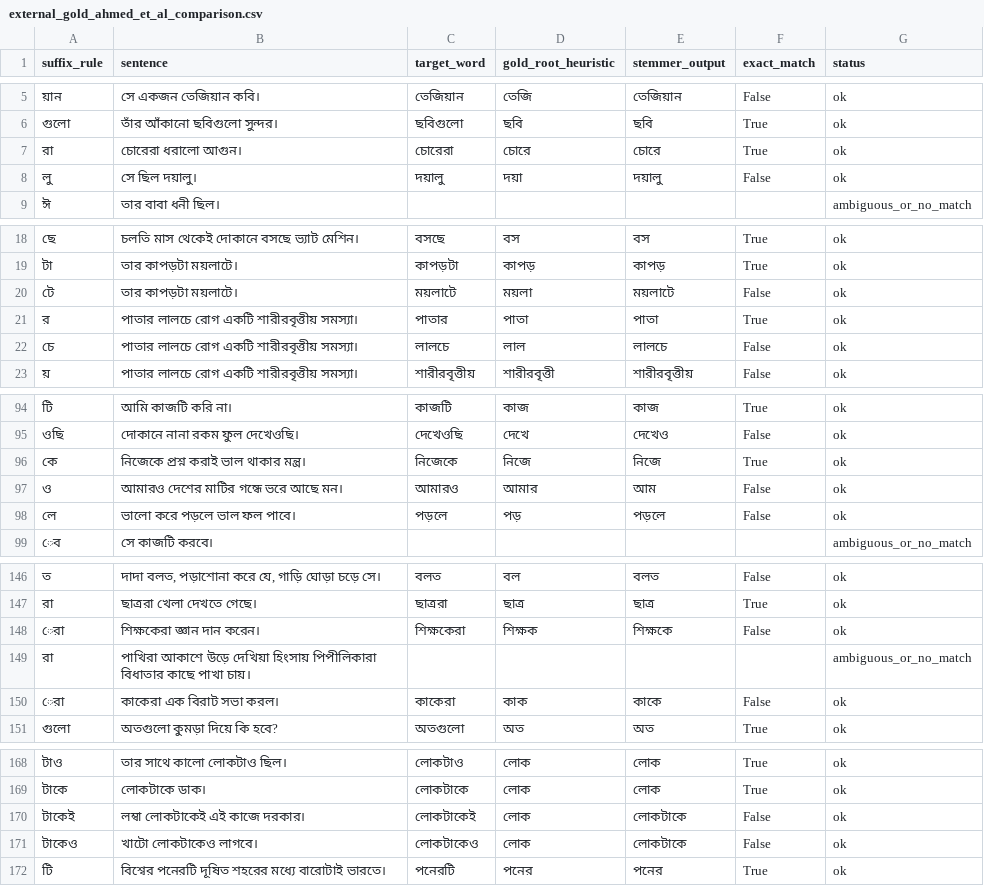
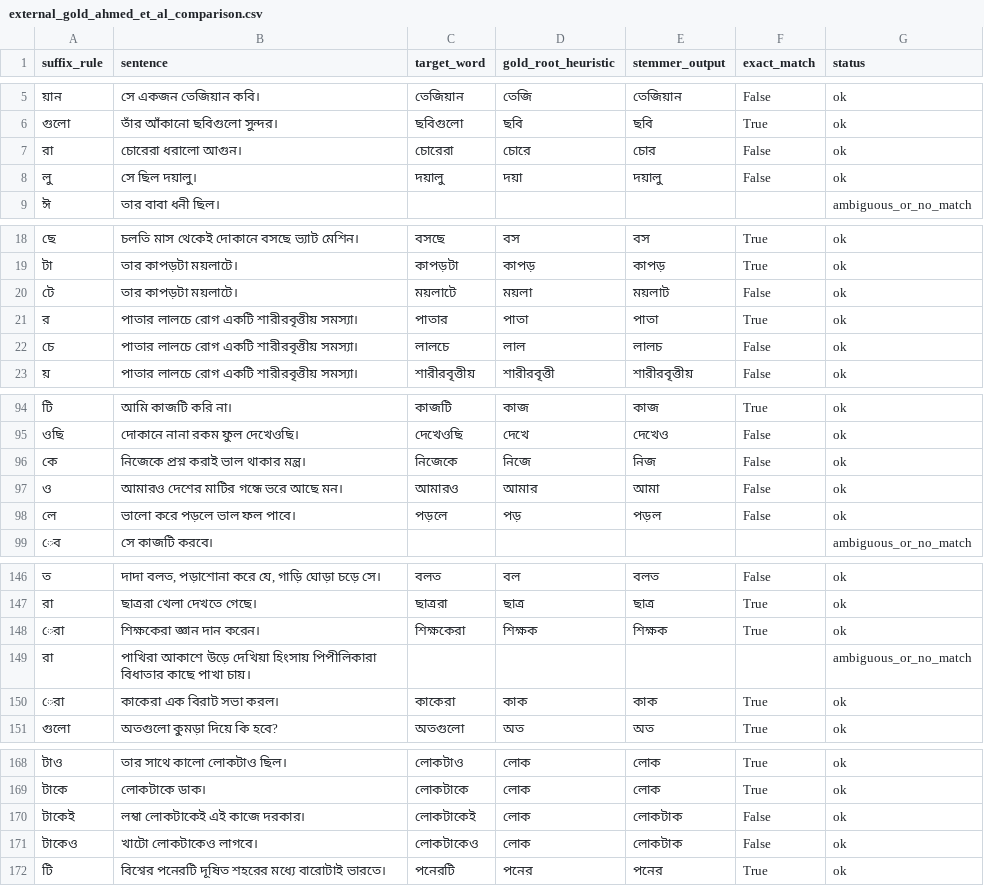
Before and after one commit to SwarMoi/LexiVault-Bangla-stemmer, a CSV file: output/external_gold_ahmed_et_al_comparison.csv, drawn as a sheet; only a part is shown, gaps mark what is left out; the diff covers the shown part only.

```diff
--- a/output/external_gold_ahmed_et_al_comparison.csv
+++ b/output/external_gold_ahmed_et_al_comparison.csv
@@ -6,3 +6,3 @@ suffix_rule,sentence,target_word,gold_root_heuristic,stemmer_output,exact_match,
 গুলো,তাঁর আঁকানো ছবিগুলো সুন্দর।,ছবিগুলো,ছবি,ছবি,True,ok
-রা,চোরেরা ধরালো আগুন।,চোরেরা,চোরে,চোরে,True,ok
+রা,চোরেরা ধরালো আগুন।,চোরেরা,চোরে,চোর,False,ok
 লু,সে ছিল দয়ালু।,দয়ালু,দয়া,দয়ালু,False,ok
@@ -19,5 +19,5 @@ suffix_rule,sentence,target_word,gold_root_heuristic,stemmer_output,exact_match,
 টা,তার কাপড়টা ময়লাটে।,কাপড়টা,কাপড়,কাপড়,True,ok
-টে,তার কাপড়টা ময়লাটে।,ময়লাটে,ময়লা,ময়লাটে,False,ok
+টে,তার কাপড়টা ময়লাটে।,ময়লাটে,ময়লা,ময়লাট,False,ok
 র,পাতার লালচে রোগ একটি শারীরবৃত্তীয় সমস্যা।,পাতার,পাতা,পাতা,True,ok
-চে,পাতার লালচে রোগ একটি শারীরবৃত্তীয় সমস্যা।,লালচে,লাল,লালচে,False,ok
+চে,পাতার লালচে রোগ একটি শারীরবৃত্তীয় সমস্যা।,লালচে,লাল,লালচ,False,ok
 য়,পাতার লালচে রোগ একটি শারীরবৃত্তীয় সমস্যা।,শারীরবৃত্তীয়,শারীরবৃত্তী,শারীরবৃত্তীয়,False,ok
@@ -95,5 +95,5 @@ suffix_rule,sentence,target_word,gold_root_heuristic,stemmer_output,exact_match,
 ওছি,দোকানে নানা রকম ফুল দেখেওছি।,দেখেওছি,দেখে,দেখেও,False,ok
-কে,নিজেকে প্রশ্ন করাই ভাল থাকার মন্ত্র।,নিজেকে,নিজে,নিজে,True,ok
-ও,আমারও দেশের মাটির গন্ধে ভরে আছে মন।,আমারও,আমার,আম,False,ok
-লে,ভালো করে পড়লে ভাল ফল পাবে।,পড়লে,পড়,পড়লে,False,ok
+কে,নিজেকে প্রশ্ন করাই ভাল থাকার মন্ত্র।,নিজেকে,নিজে,নিজ,False,ok
+ও,আমারও দেশের মাটির গন্ধে ভরে আছে মন।,আমারও,আমার,আমা,False,ok
+লে,ভালো করে পড়লে ভাল ফল পাবে।,পড়লে,পড়,পড়ল,False,ok
 েব,সে কাজটি করবে।,,,,,ambiguous_or_no_match
@@ -147,5 +147,5 @@ suffix_rule,sentence,target_word,gold_root_heuristic,stemmer_output,exact_match,
 রা,ছাত্ররা খেলা দেখতে গেছে।,ছাত্ররা,ছাত্র,ছাত্র,True,ok
-েরা,শিক্ষকেরা জ্ঞান দান করেন।,শিক্ষকেরা,শিক্ষক,শিক্ষকে,False,ok
+েরা,শিক্ষকেরা জ্ঞান দান করেন।,শিক্ষকেরা,শিক্ষক,শিক্ষক,True,ok
 রা,পাখিরা আকাশে উড়ে দেখিয়া হিংসায় পিপীলিকারা বিধাতার কাছে পাখা চায়।,,,,,ambiguous_or_no_match
-েরা,কাকেরা এক বিরাট সভা করল।,কাকেরা,কাক,কাকে,False,ok
+েরা,কাকেরা এক বিরাট সভা করল।,কাকেরা,কাক,কাক,True,ok
 গুলো,অতগুলো কুমড়া দিয়ে কি হবে?,অতগুলো,অত,অত,True,ok
@@ -169,4 +169,4 @@ suffix_rule,sentence,target_word,gold_root_heuristic,stemmer_output,exact_match,
 টাকে,লোকটাকে ডাক।,লোকটাকে,লোক,লোক,True,ok
-টাকেই,লম্বা লোকটাকেই এই কাজে দরকার।,লোকটাকেই,লোক,লোকটাকে,False,ok
-টাকেও,খাটো লোকটাকেও লাগবে।,লোকটাকেও,লোক,লোকটাকে,False,ok
+টাকেই,লম্বা লোকটাকেই এই কাজে দরকার।,লোকটাকেই,লোক,লোকটাক,False,ok
+টাকেও,খাটো লোকটাকেও লাগবে।,লোকটাকেও,লোক,লোকটাক,False,ok
 টি,বিশ্বের পনেরটি দূষিত শহরের মধ্যে বারোটাই ভারতে।,পনেরটি,পনের,পনের,True,ok
```
Also changed, not shown: 5 edited cells elsewhere in this file, output/external_gold_dasgupta_ng_comparison.csv, output/output_validated.csv, 3 other files.
